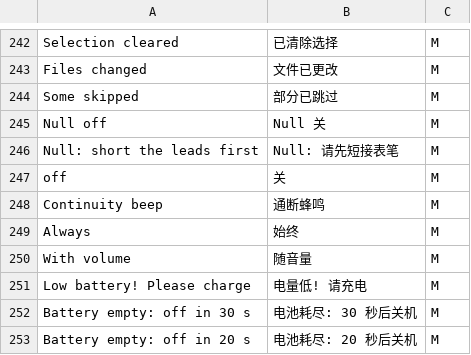
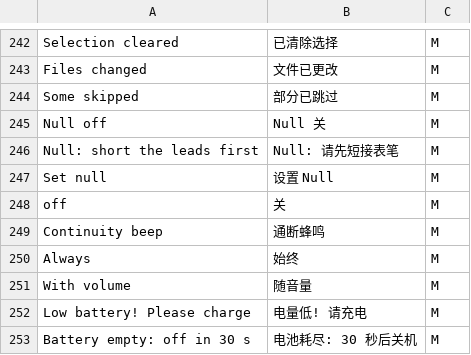
Before and after one commit to opendm40/opendm40, a TSV file: firmware/i18n/zh.tsv, drawn as a sheet; only a part is shown, gaps mark what is left out; the shorter side is filled out with more unchanged rows; the diff names each change by its address in the sheet, - before the commit and + after, or states it on an @@ line.

```diff
--- a/firmware/i18n/zh.tsv
+++ b/firmware/i18n/zh.tsv
+row 247: Set null | 设置 Null | M
```
Also changed, not shown: firmware/i18n/fr.tsv, firmware/i18n/it.tsv, 15 other files.
